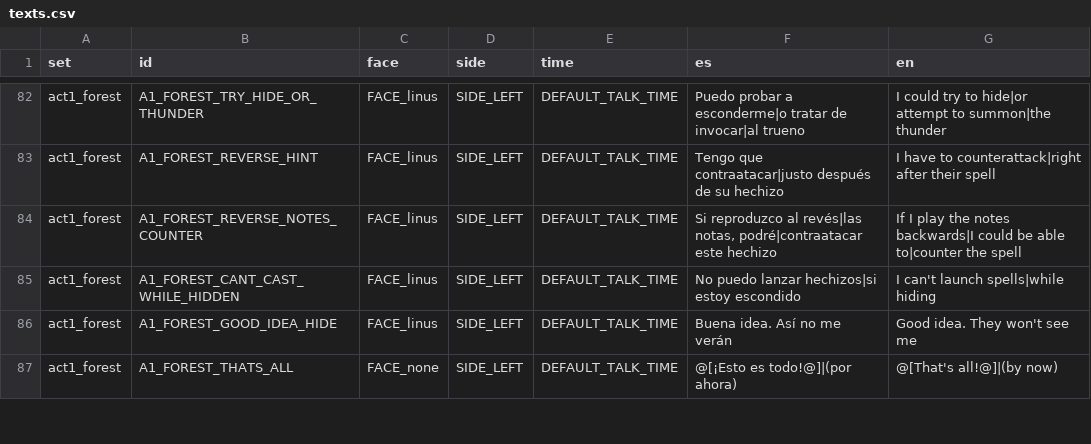
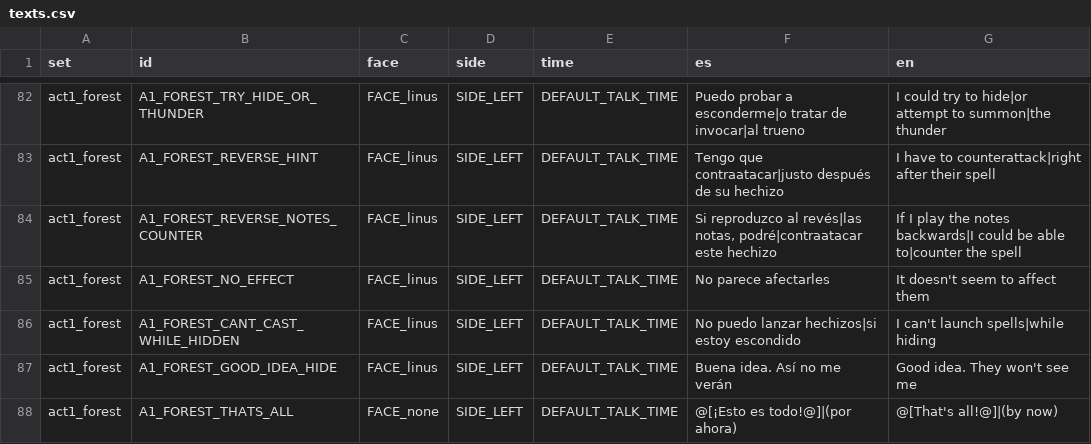
Before and after one commit to Ganso/The-Weave, a CSV file: data/texts.csv, drawn as a sheet; only a part is shown, gaps mark what is left out; the diff names each change by its address in the sheet, - before the commit and + after, or states it on an @@ line.

```diff
--- a/data/texts.csv
+++ b/data/texts.csv
+row 85: act1_forest | A1_FOREST_NO_EFFECT | FACE_linus | SIDE_LEFT | DEFAULT_TALK_TIME | No parece afectarles | It doesn't seem to affect them
```
Also changed, not shown: 7 other files.
